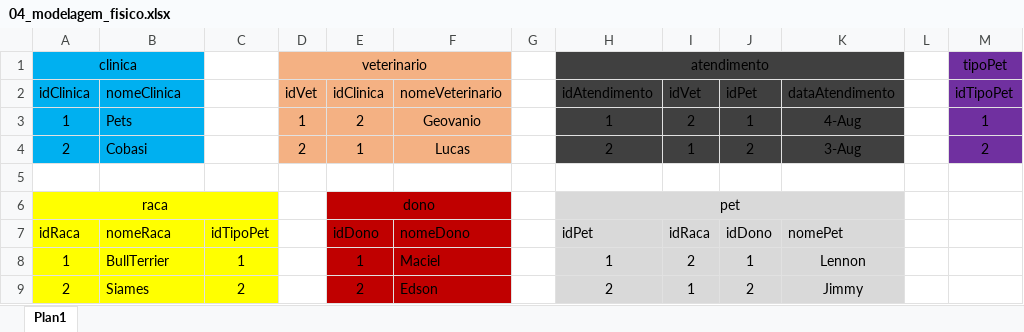
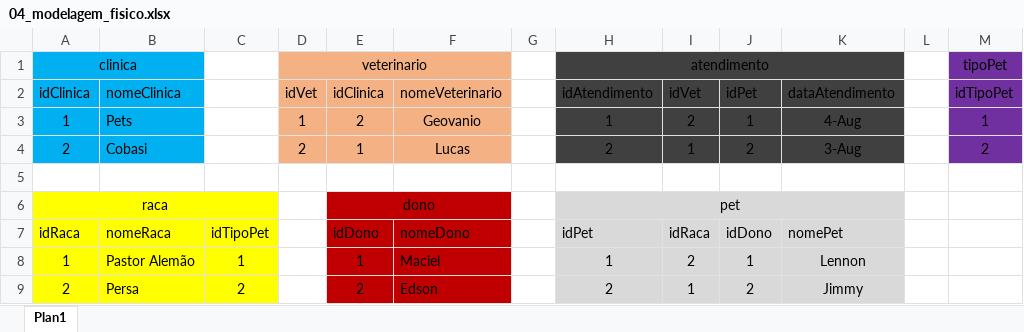
Before and after one commit to EdsonJunior04/Senai_Sprint1_BD, an Excel workbook: exercicios/1.3-exercicio-pclinics/modelagem/04_modelagem_fisico.xlsx, sheet Plan1, drawn as a sheet; only a part is shown; values as stored, in another font and other column widths than the file's, no borders; the diff names each change by its address in the sheet, - before the commit and + after, or states it on an @@ line.

```diff
--- a/exercicios/1.3-exercicio-pclinics/modelagem/04_modelagem_fisico.xlsx (sheet Plan1)
+++ b/exercicios/1.3-exercicio-pclinics/modelagem/04_modelagem_fisico.xlsx (sheet Plan1)
-B8 (nomeClinica): BullTerrier
+B8 (nomeClinica): Pastor Alemão
-B9 (nomeClinica): Siames
+B9 (nomeClinica): Persa
```
Also changed, not shown: 9 other files.
